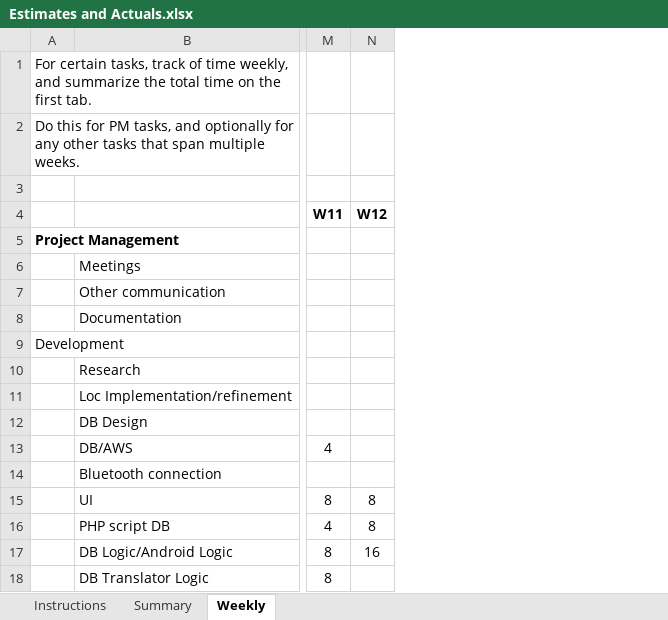
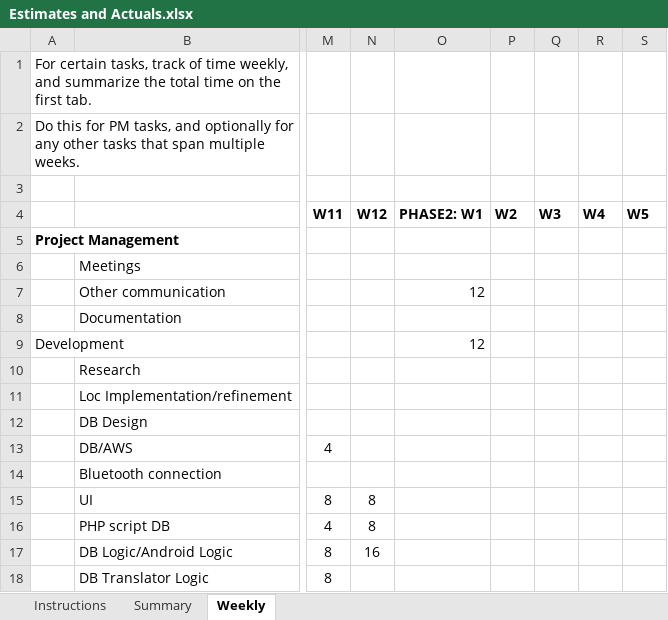
Before and after one commit to HarmanM/SuperPoints, an Excel workbook: Estimates and Actuals.xlsx, sheet Weekly, drawn as a sheet; only a part is shown, gaps mark what is left out; values as stored, in another font and other column widths than the file's, no borders; the diff names each change by its address in the sheet, - before the commit and + after, or states it on an @@ line.

```diff
--- a/Estimates and Actuals.xlsx (sheet Weekly)
+++ b/Estimates and Actuals.xlsx (sheet Weekly)
+column O, rows 4-9: PHASE2: W1 |  |  | 12 |  | 12
+column P, row 4: W2
+column Q, row 4: W3
+column R, row 4: W4
+column S, row 4: W5
```
Also changed, not shown: sheet Summary, 4 other files.
